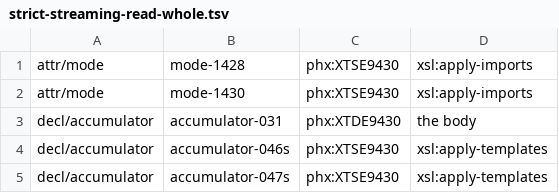
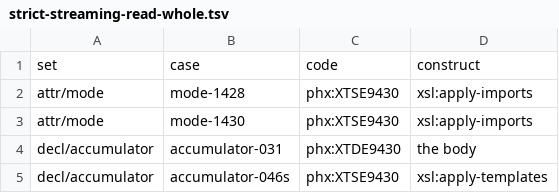
Before and after one commit to phoenixmldb/phoenixmldb-xslt, a TSV file: scripts/strict-streaming-read-whole.tsv, drawn as a sheet; only a part is shown; the shorter side is filled out with more unchanged rows; the diff names each change by its address in the sheet, - before the commit and + after, or states it on an @@ line.

```diff
--- a/scripts/strict-streaming-read-whole.tsv
+++ b/scripts/strict-streaming-read-whole.tsv
+row 1: set | case | code | construct
```
Also changed, not shown: 2 other files.
